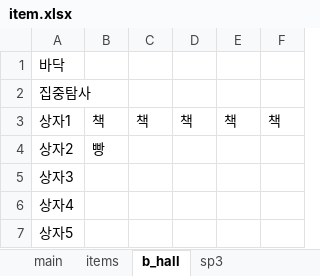
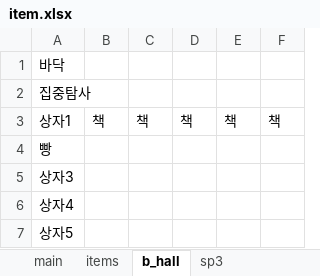
Before and after one commit to jaden3757/Codeplay, an Excel workbook: Demo/item.xlsx, sheet b_hall, drawn as a sheet; values as stored, in another font and other column widths than the file's, no borders; removed rows and columns are numbered as before the commit, all else as after; the diff names each change by its address in the sheet, - before the commit and + after, or states it on an @@ line.

```diff
--- a/Demo/item.xlsx (sheet b_hall)
+++ b/Demo/item.xlsx (sheet b_hall)
-row 4: 상자2 | 빵
+row 4: 빵
```
Also changed, not shown: 4 other files.
